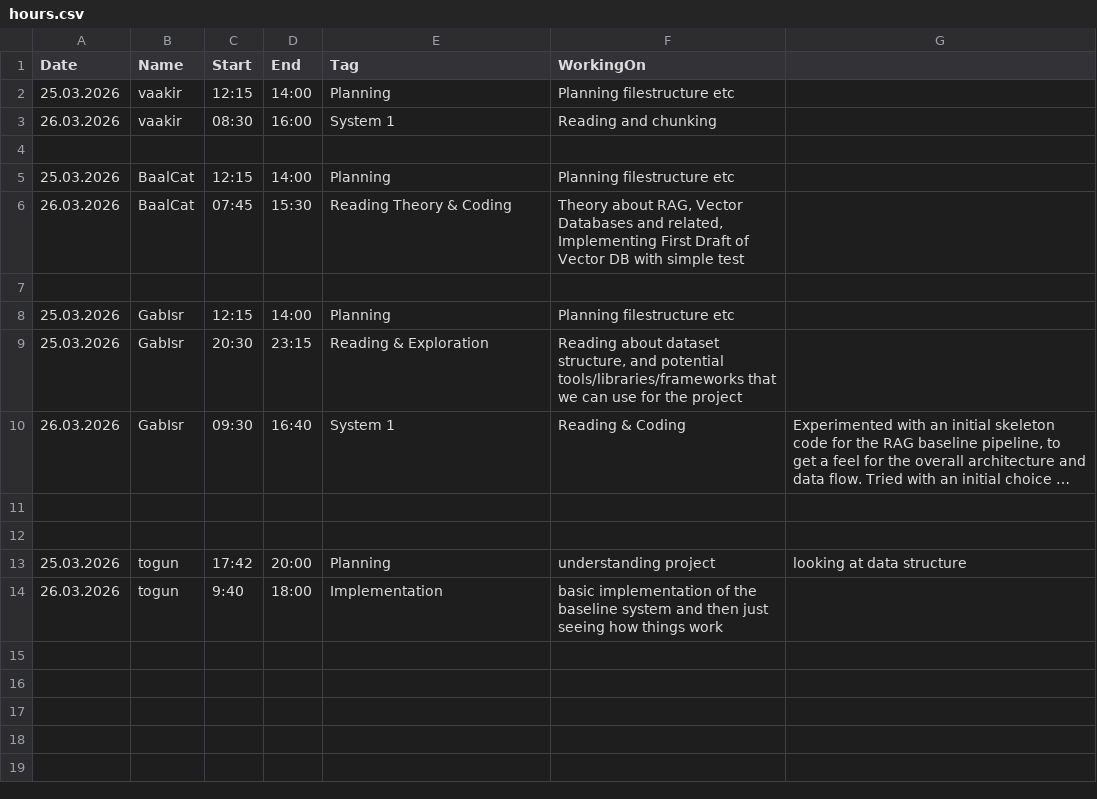
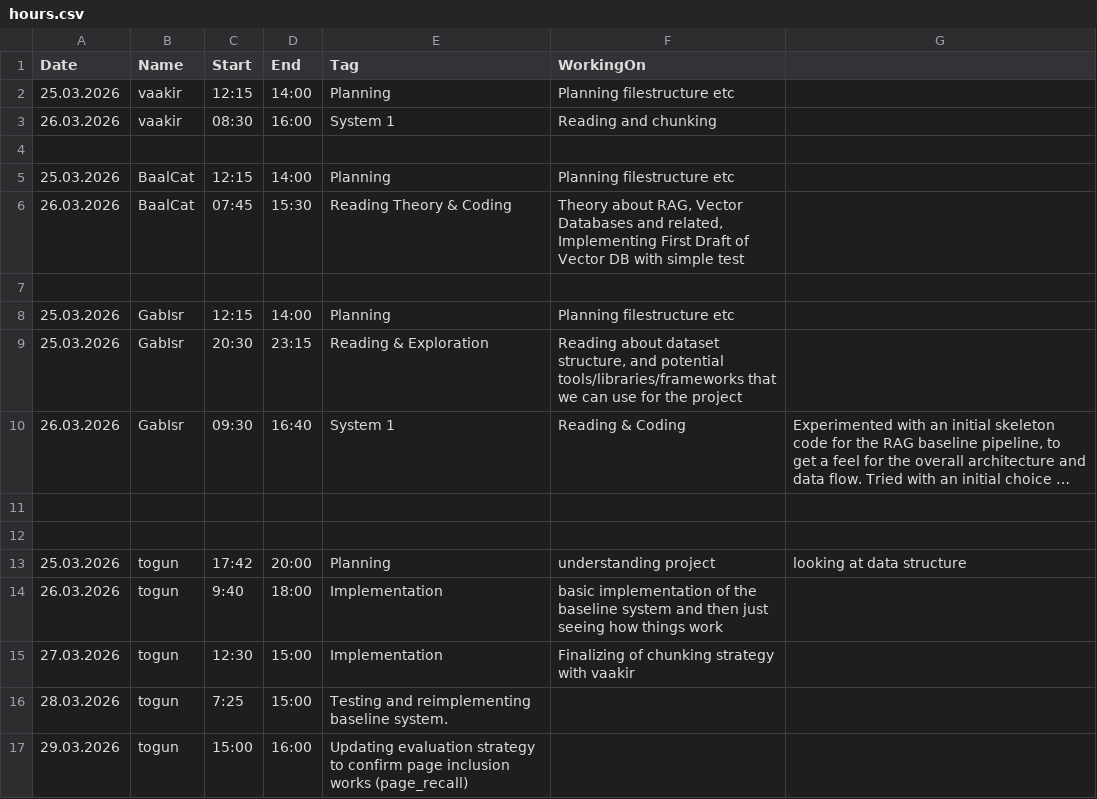
Before and after one commit to Vaakir/mRAG_on_MMDocIR, a CSV file: info/hours.csv, drawn as a sheet; long unchanged cells end in ….

Commit message:
added page number to the evaluation

```diff
--- a/info/hours.csv
+++ b/info/hours.csv
@@ -14 +14,4 @@ Date,Name,Start,End,Tag,WorkingOn
 26.03.2026,togun,9:40,18:00, Implementation, basic implementation of the baseline system and then just seeing how things work
+27.03.2026,togun,12:30,15:00, Implementation, Finalizing of chunking strategy with vaakir
+28.03.2026,togun,7:25,15:00, Testing and reimplementing baseline system.
+29.03.2026,togun,15:00,16:00, Updating evaluation strategy to confirm page inclusion works (page_recall)
```
Also changed, not shown: 3 other files.
